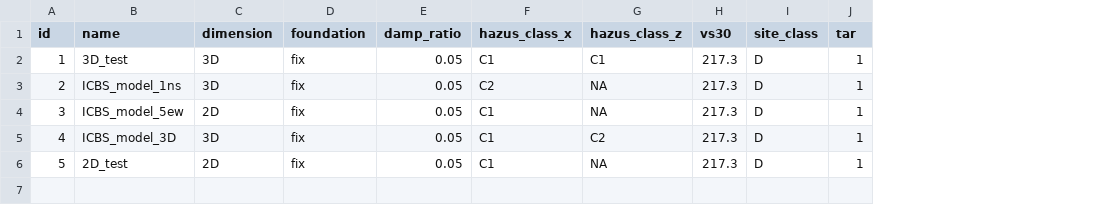
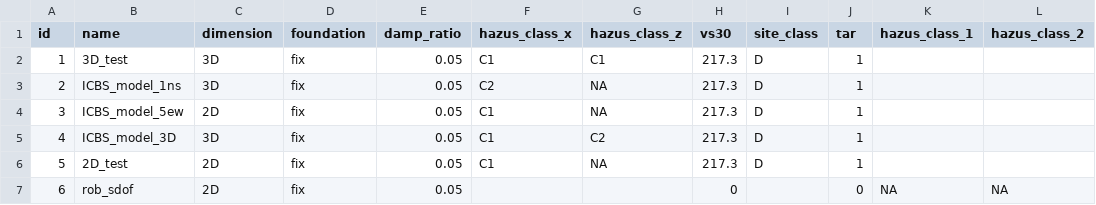
Before and after one commit to dustin-cook/Opensees, a CSV file: inputs/model.csv, drawn as a sheet; the diff names each change by its address in the sheet, - before the commit and + after, or states it on an @@ line.

```diff
--- a/inputs/model.csv
+++ b/inputs/model.csv
+column K (hazus_class_1), empty
+column L (hazus_class_2), empty
+row 7: 6 | rob_sdof | 2D | fix | 0.05 |  |  | 0 |  | 0 | NA | NA
```
Also changed, not shown: inputs/element.csv, inputs/ground_motion.csv, 18 other files.
